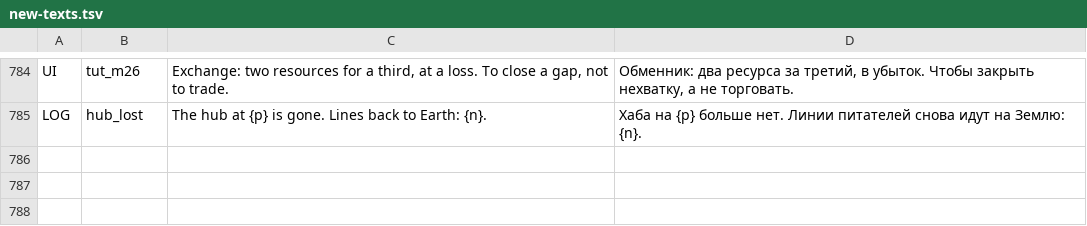
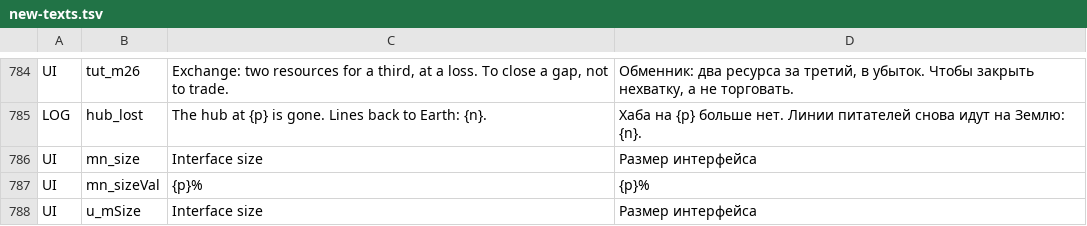
Before and after one commit to bakenton/last-berth, a TSV file: work/new-texts.tsv, drawn as a sheet; only a part is shown, gaps mark what is left out.

```diff
--- a/work/new-texts.tsv
+++ b/work/new-texts.tsv
@@ -785 +785,4 @@ UI	tut_m26	Exchange: two resources for a third, at a loss. To close a gap, not t
 LOG	hub_lost	The hub at {p} is gone. Lines back to Earth: {n}.	Хаба на {p} больше нет. Линии питателей снова идут на Землю: {n}.
+UI	mn_size	Interface size	Размер интерфейса
+UI	mn_sizeVal	{p}%	{p}%
+UI	u_mSize	Interface size	Размер интерфейса
```
Also changed, not shown: 13 other files.
